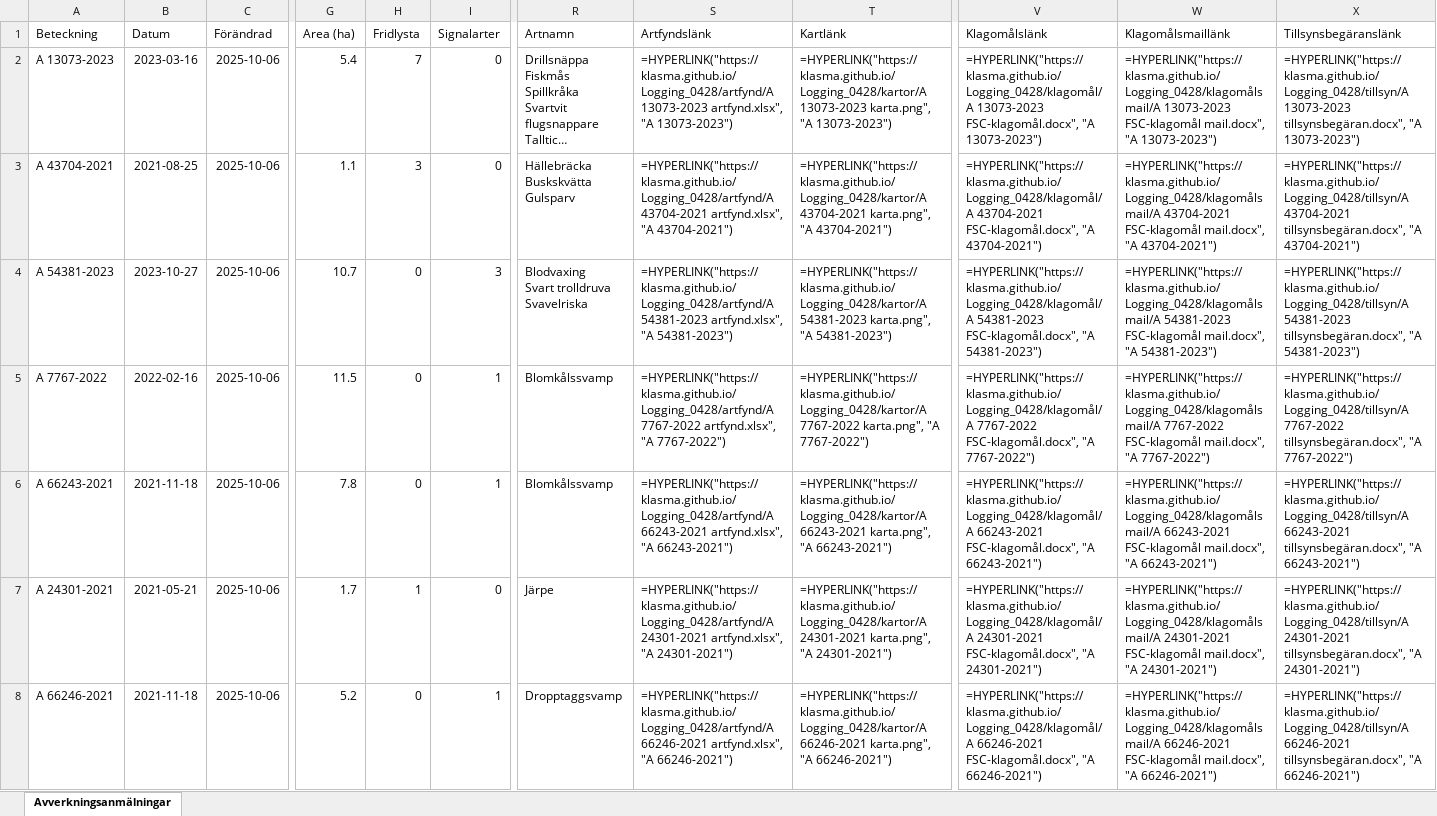
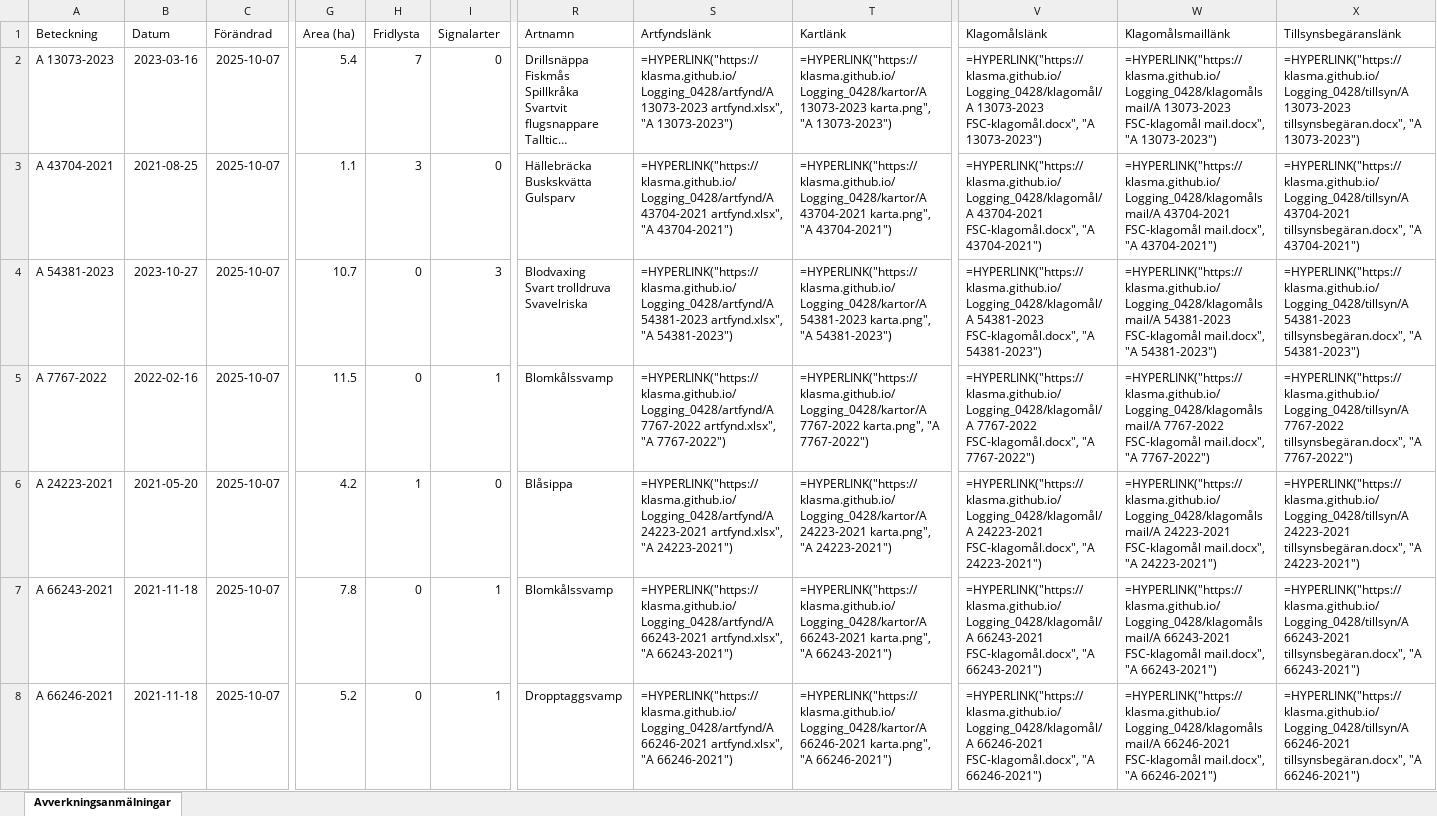
Before and after one commit to klasma/Logging_0428, an Excel workbook: Översikt VINGÅKER.xlsx, sheet Avverkningsanmälningar, drawn as a sheet; only a part is shown, gaps mark what is left out; long unchanged cells end in …; values as stored, in another font and other column widths than the file's, no borders; formulas without a stored value are shown as written; the diff covers the shown part only; the diff names each change by its address in the sheet, - before the commit and + after, or states it on an @@ line.

```diff
--- a/Översikt VINGÅKER.xlsx (sheet Avverkningsanmälningar)
+++ b/Översikt VINGÅKER.xlsx (sheet Avverkningsanmälningar)
-C2:C8 (Förändrad): 2025-10-06
+C2:C8 (Förändrad): 2025-10-07
-A6 (Beteckning): A 66243-2021
+A6 (Beteckning): A 24223-2021
-B6 (Datum): 2021-11-18
+B6 (Datum): 2021-05-20
-G6 (Area (ha)): 7.8
+G6 (Area (ha)): 4.2
-H6 (Fridlysta): 0
+H6 (Fridlysta): 1
-I6 (Signalarter): 1
+I6 (Signalarter): 0
-R6 (Artnamn): Blomkålssvamp
+R6 (Artnamn): Blåsippa
-S6 (Artfyndslänk): =HYPERLINK("https://klasma.github.io/Logging_0428/artfynd/A 66243-2021 artfynd.xlsx", "A 66243-2021")
+S6 (Artfyndslänk): =HYPERLINK("https://klasma.github.io/Logging_0428/artfynd/A 24223-2021 artfynd.xlsx", "A 24223-2021")
-T6 (Kartlänk): =HYPERLINK("https://klasma.github.io/Logging_0428/kartor/A 66243-2021 karta.png", "A 66243-2021")
+T6 (Kartlänk): =HYPERLINK("https://klasma.github.io/Logging_0428/kartor/A 24223-2021 karta.png", "A 24223-2021")
-V6 (Klagomålslänk): =HYPERLINK("https://klasma.github.io/Logging_0428/klagomål/A 66243-2021 FSC-klagomål.docx", "A 66243-2021")
+V6 (Klagomålslänk): =HYPERLINK("https://klasma.github.io/Logging_0428/klagomål/A 24223-2021 FSC-klagomål.docx", "A 24223-2021")
-W6 (Klagomålsmaillänk): =HYPERLINK("https://klasma.github.io/Logging_0428/klagomålsmail/A 66243-2021 FSC-klagomål mail.docx", "A 66243-2021")
+W6 (Klagomålsmaillänk): =HYPERLINK("https://klasma.github.io/Logging_0428/klagomålsmail/A 24223-2021 FSC-klagomål mail.docx", "A 24223-2021")
-X6 (Tillsynsbegäranslänk): =HYPERLINK("https://klasma.github.io/Logging_0428/tillsyn/A 66243-2021 tillsynsbegäran.docx", "A 66243-2021")
+X6 (Tillsynsbegäranslänk): =HYPERLINK("https://klasma.github.io/Logging_0428/tillsyn/A 24223-2021 tillsynsbegäran.docx", "A 24223-2021")
-A7 (Beteckning): A 24301-2021
+A7 (Beteckning): A 66243-2021
-B7 (Datum): 2021-05-21
+B7 (Datum): 2021-11-18
-G7 (Area (ha)): 1.7
+G7 (Area (ha)): 7.8
-H7 (Fridlysta): 1
+H7 (Fridlysta): 0
-I7 (Signalarter): 0
+I7 (Signalarter): 1
-R7 (Artnamn): Järpe
+R7 (Artnamn): Blomkålssvamp
-S7 (Artfyndslänk): =HYPERLINK("https://klasma.github.io/Logging_0428/artfynd/A 24301-2021 artfynd.xlsx", "A 24301-2021")
+S7 (Artfyndslänk): =HYPERLINK("https://klasma.github.io/Logging_0428/artfynd/A 66243-2021 artfynd.xlsx", "A 66243-2021")
-T7 (Kartlänk): =HYPERLINK("https://klasma.github.io/Logging_0428/kartor/A 24301-2021 karta.png", "A 24301-2021")
+T7 (Kartlänk): =HYPERLINK("https://klasma.github.io/Logging_0428/kartor/A 66243-2021 karta.png", "A 66243-2021")
-V7 (Klagomålslänk): =HYPERLINK("https://klasma.github.io/Logging_0428/klagomål/A 24301-2021 FSC-klagomål.docx", "A 24301-2021")
+V7 (Klagomålslänk): =HYPERLINK("https://klasma.github.io/Logging_0428/klagomål/A 66243-2021 FSC-klagomål.docx", "A 66243-2021")
-W7 (Klagomålsmaillänk): =HYPERLINK("https://klasma.github.io/Logging_0428/klagomålsmail/A 24301-2021 FSC-klagomål mail.docx", "A 24301-2021")
+W7 (Klagomålsmaillänk): =HYPERLINK("https://klasma.github.io/Logging_0428/klagomålsmail/A 66243-2021 FSC-klagomål mail.docx", "A 66243-2021")
-X7 (Tillsynsbegäranslänk): =HYPERLINK("https://klasma.github.io/Logging_0428/tillsyn/A 24301-2021 tillsynsbegäran.docx", "A 24301-2021")
+X7 (Tillsynsbegäranslänk): =HYPERLINK("https://klasma.github.io/Logging_0428/tillsyn/A 66243-2021 tillsynsbegäran.docx", "A 66243-2021")
```
Also changed, not shown: 1037 edited cells elsewhere in this sheet, artfynd/A 13073-2023 artfynd.xlsx, artfynd/A 24223-2021 artfynd.xlsx, 47 other files.
